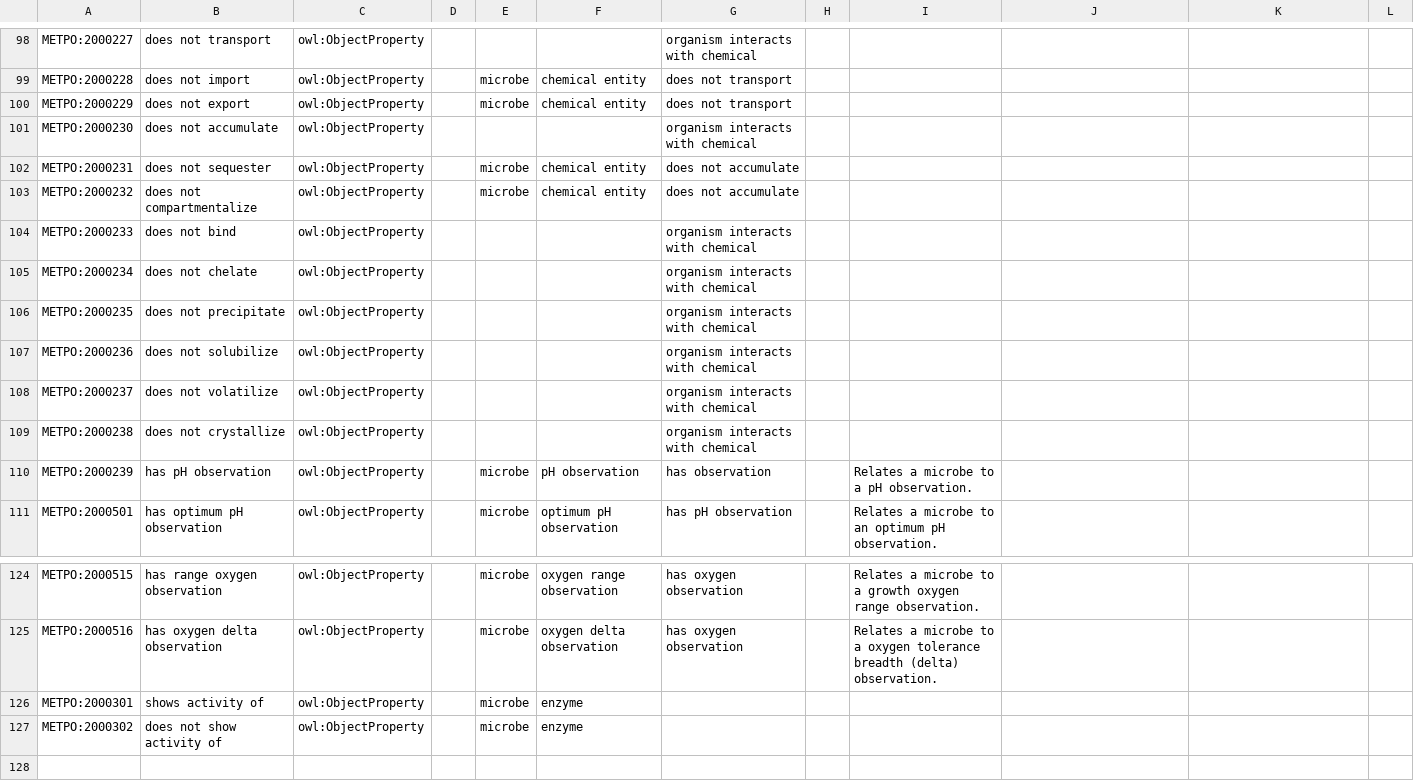
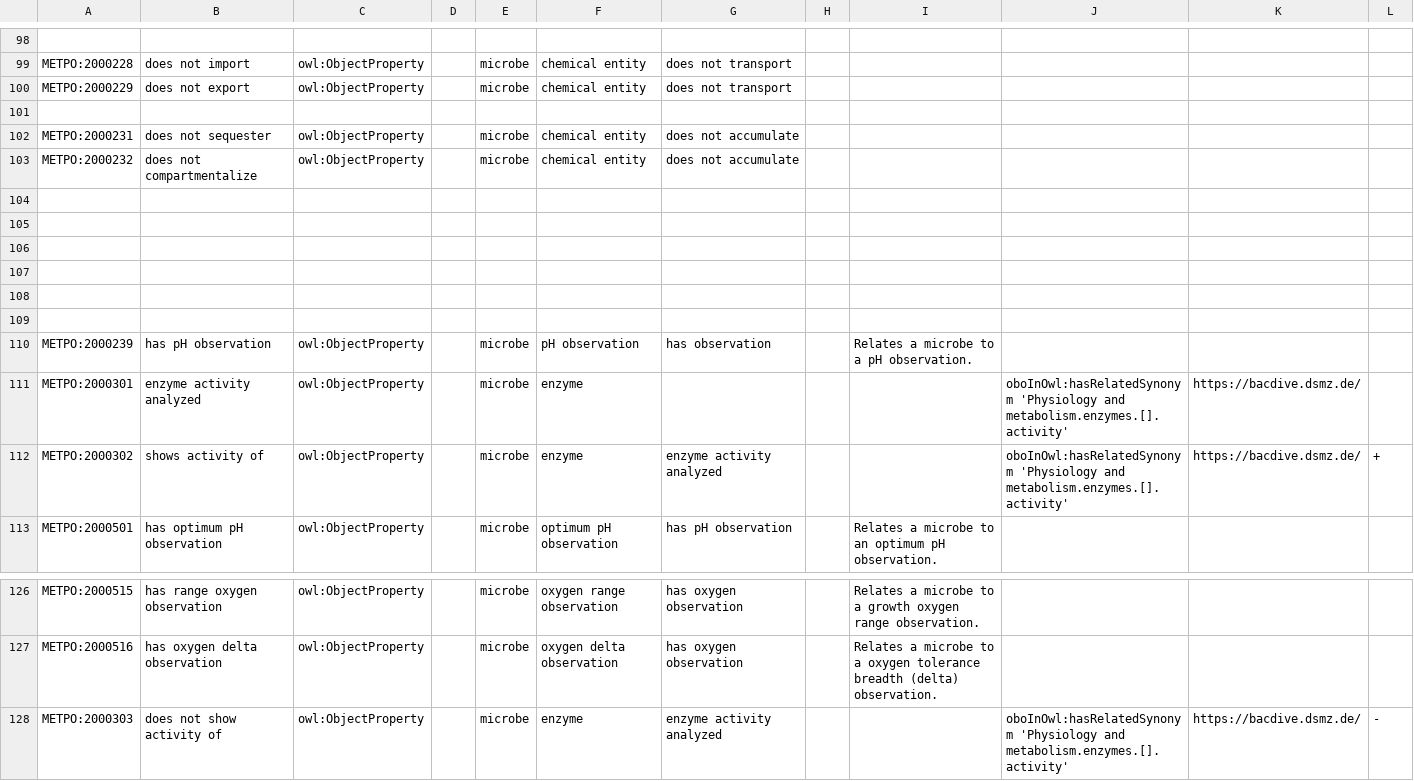
Before and after one commit to berkeleybop/metpo, a TSV file: src/templates/metpo-properties.tsv, drawn as a sheet; only a part is shown, gaps mark what is left out; removed rows and columns are numbered as before the commit, all else as after; the diff covers the shown part only; the diff names each change by its address in the sheet, - before the commit and + after, or states it on an @@ line.

```diff
--- a/src/templates/metpo-properties.tsv
+++ b/src/templates/metpo-properties.tsv
-row 98: METPO:2000227 | does not transport | owl:ObjectProperty |  |  |  | organism interacts with chemical
+row 98: (empty)
-row 101: METPO:2000230 | does not accumulate | owl:ObjectProperty |  |  |  | organism interacts with chemical
+row 101: (empty)
-row 104: METPO:2000233 | does not bind | owl:ObjectProperty |  |  |  | organism interacts with chemical
+row 104: (empty)
-row 105: METPO:2000234 | does not chelate | owl:ObjectProperty |  |  |  | organism interacts with chemical
+row 105: (empty)
-row 106: METPO:2000235 | does not precipitate | owl:ObjectProperty |  |  |  | organism interacts with chemical
+row 106: (empty)
-row 107: METPO:2000236 | does not solubilize | owl:ObjectProperty |  |  |  | organism interacts with chemical
+row 107: (empty)
-row 108: METPO:2000237 | does not volatilize | owl:ObjectProperty |  |  |  | organism interacts with chemical
+row 108: (empty)
-row 109: METPO:2000238 | does not crystallize | owl:ObjectProperty |  |  |  | organism interacts with chemical
+row 109: (empty)
+row 111: METPO:2000301 | enzyme activity analyzed | owl:ObjectProperty |  | microbe | enzyme |  |  |  | oboInOwl:hasRelatedSynonym 'Physiology and metabolism.enzymes.[].activity' | https://bacdive.dsmz.de/
+row 112: METPO:2000302 | shows activity of | owl:ObjectProperty |  | microbe | enzyme | enzyme activity analyzed |  |  | oboInOwl:hasRelatedSynonym 'Physiology and metabolism.enzymes.[].activity' | https://bacdive.dsmz.de/ | +
-row 126: METPO:2000301 | shows activity of | owl:ObjectProperty |  | microbe | enzyme
-A128: METPO:2000302
+A128: METPO:2000303
-G128: (empty)
+G128: enzyme activity analyzed
-J128: (empty)
+J128: oboInOwl:hasRelatedSynonym 'Physiology and metabolism.enzymes.[].activity'
-K128: (empty)
+K128: https://bacdive.dsmz.de/
-L128: (empty)
+L128: -
```
Also changed, not shown: 6 added rows, 6 removed rows and 59 edited cells elsewhere in this file, src/templates/stubs.tsv, 12 other files.
